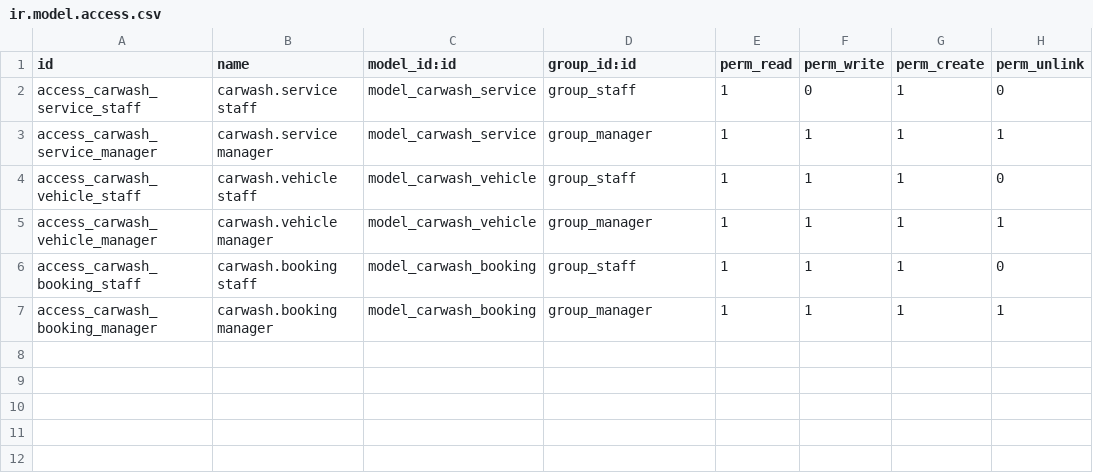
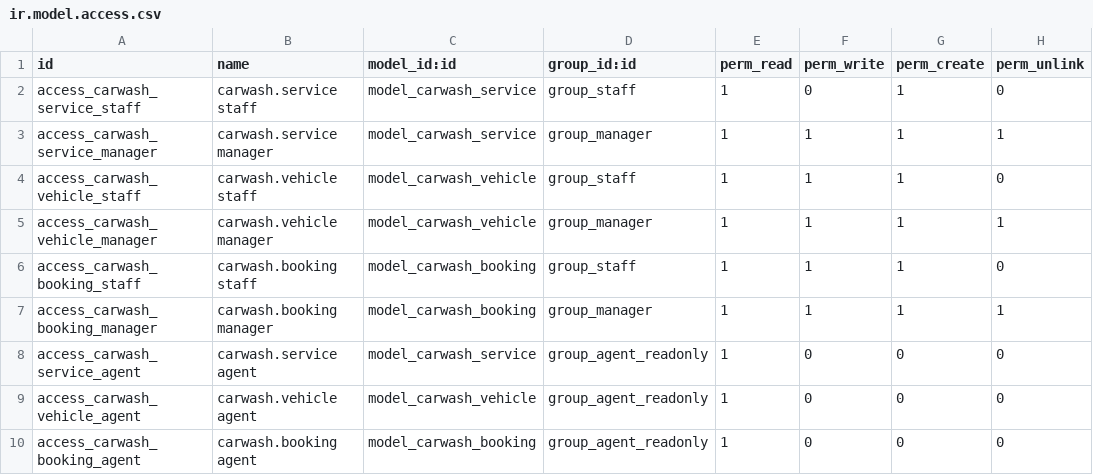
Before and after one commit to 7ussain313/Sentra, a CSV file: odoo/addons/carwash/security/ir.model.access.csv, drawn as a sheet.

Commit message:
Phase 4: seed script, read-only agent group, demo users and API key

```diff
--- a/odoo/addons/carwash/security/ir.model.access.csv
+++ b/odoo/addons/carwash/security/ir.model.access.csv
@@ -7 +7,4 @@ access_carwash_booking_staff,carwash.booking staff,model_carwash_booking,group_s
 access_carwash_booking_manager,carwash.booking manager,model_carwash_booking,group_manager,1,1,1,1
+access_carwash_service_agent,carwash.service agent,model_carwash_service,group_agent_readonly,1,0,0,0
+access_carwash_vehicle_agent,carwash.vehicle agent,model_carwash_vehicle,group_agent_readonly,1,0,0,0
+access_carwash_booking_agent,carwash.booking agent,model_carwash_booking,group_agent_readonly,1,0,0,0
```
Also changed, not shown: 5 other files.
